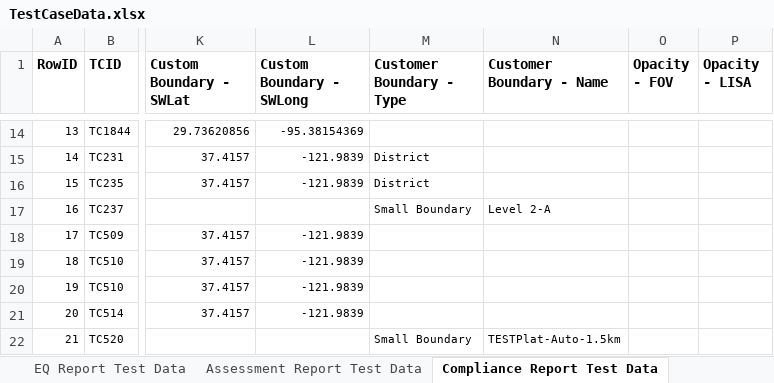
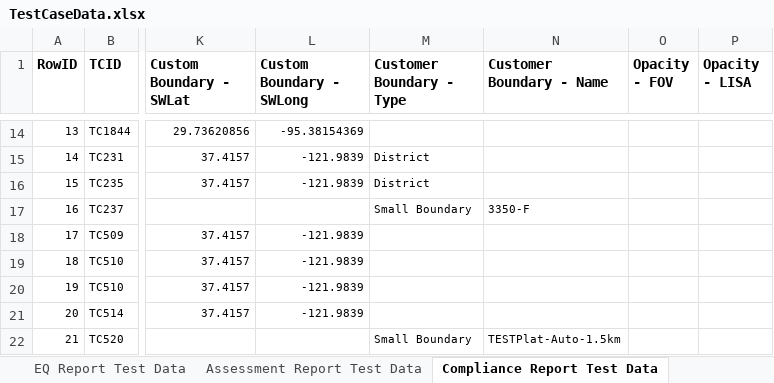
Before and after one commit to SXiang/JUnitWebTest, an Excel workbook: selenium-wd/data/TestCaseData.xlsx, sheet Compliance Report Test Data, drawn as a sheet; only a part is shown, gaps mark what is left out; values as stored, in another font and other column widths than the file's, no borders; the diff names each change by its address in the sheet, - before the commit and + after, or states it on an @@ line.

Commit message:
Updated test data for TC237

```diff
--- a/selenium-wd/data/TestCaseData.xlsx (sheet Compliance Report Test Data)
+++ b/selenium-wd/data/TestCaseData.xlsx (sheet Compliance Report Test Data)
-N17 (Customer Boundary - Name): Level 2-A
+N17 (Customer Boundary - Name): 3350-F
```
Also changed, not shown: 2 other files.
